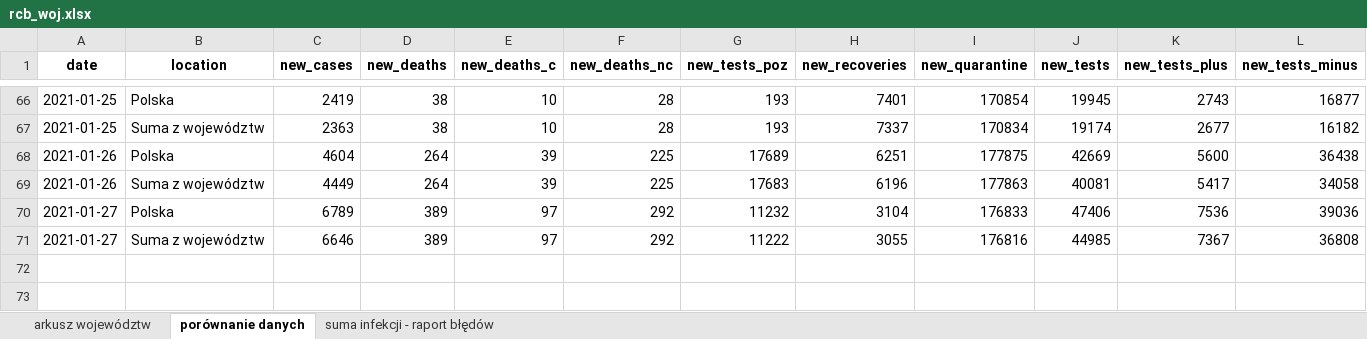
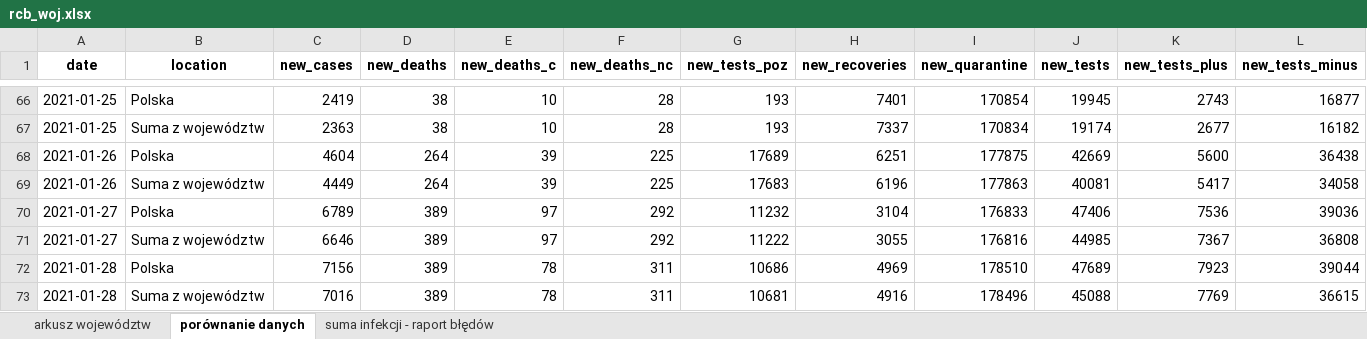
Before and after one commit to wieslawseweryn/testowe, an Excel workbook: rcb/rcb_woj.xlsx, sheet porównanie danych, drawn as a sheet; only a part is shown, gaps mark what is left out; values as stored, in another font and other column widths than the file's, no borders; rows hold the shown columns only; the diff names each change by its address in the sheet, - before the commit and + after, or states it on an @@ line.

```diff
--- a/rcb/rcb_woj.xlsx (sheet porównanie danych)
+++ b/rcb/rcb_woj.xlsx (sheet porównanie danych)
+row 72: 2021-01-28 | Polska | 7156 | 389 | 78 | 311 | 10686 | 4969 | 178510 | 47689 | 7923 | 39044
+row 73: 2021-01-28 | Suma z województw | 7016 | 389 | 78 | 311 | 10681 | 4916 | 178496 | 45088 | 7769 | 36615
```
Also changed, not shown: sheet arkusz województw, sheet suma infekcji - raport błędów, rcb/rcb_pow.xlsx, 2 other files.
